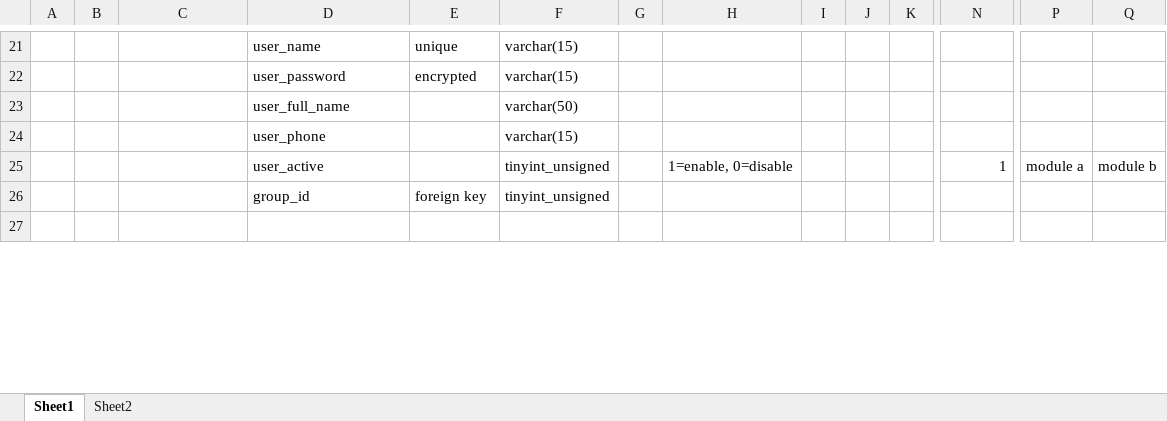
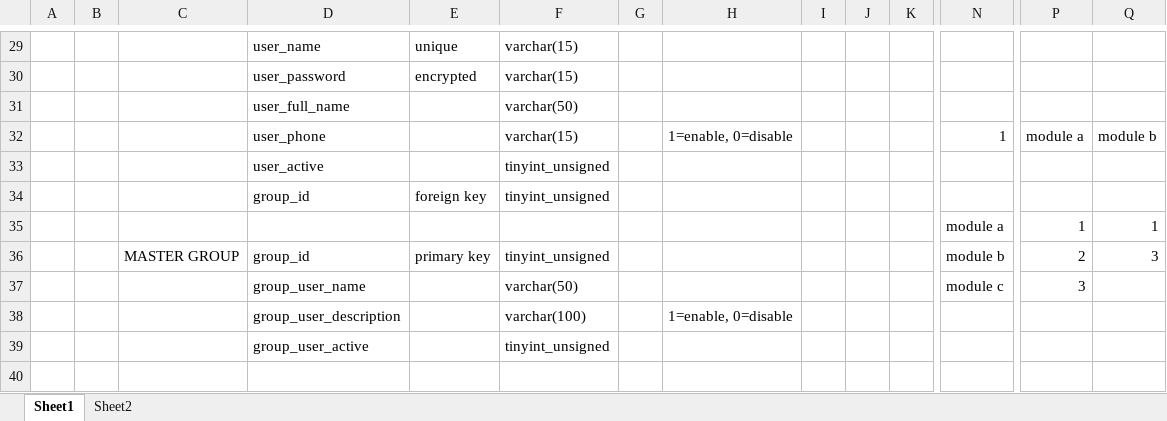
Before and after one commit to andri2908/MOVED_RoyalPetz, an Excel workbook: _DOCUMENTS_/Database Design_v1.beta.xlsx, sheet Sheet1, drawn as a sheet; only a part is shown, gaps mark what is left out; values as stored, in another font and other column widths than the file's, no borders; removed rows and columns are numbered as before the commit, all else as after; rows hold the shown columns only; the diff covers the shown part only; the diff names each change by its address in the sheet, - before the commit and + after, or states it on an @@ line.

Commit message:
update code in datauserform and update design table
pelase review

```diff
--- a/_DOCUMENTS_/Database Design_v1.beta.xlsx (sheet Sheet1)
+++ b/_DOCUMENTS_/Database Design_v1.beta.xlsx (sheet Sheet1)
-row 24:  |  |  | user_phone |  | varchar(15)
-D32: user_active
+D32: user_phone
-F32: tinyint_unsigned
+F32: varchar(15)
+row 33:  |  |  | user_active |  | tinyint_unsigned
+row 35:  |  |  |  |  |  |  |  |  |  |  | module a | 1 | 1
+row 36:  |  | MASTER GROUP | group_id | primary key | tinyint_unsigned |  |  |  |  |  | module b | 2 | 3
+row 37:  |  |  | group_user_name |  | varchar(50) |  |  |  |  |  | module c | 3
+row 38:  |  |  | group_user_description |  | varchar(100) |  | 1=enable, 0=disable
+row 39:  |  |  | group_user_active |  | tinyint_unsigned
```
Also changed, not shown: 8 added rows, 8 removed rows and 19 edited cells elsewhere in this sheet, 2 other files.
